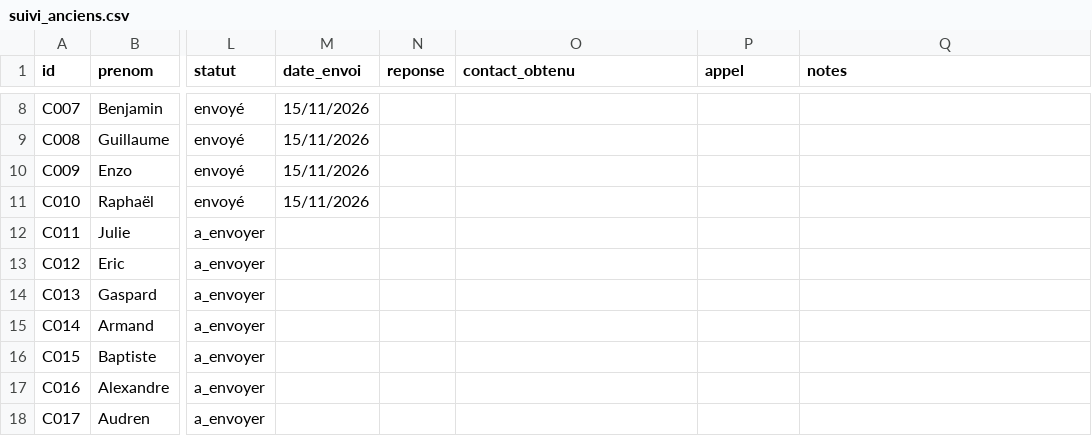
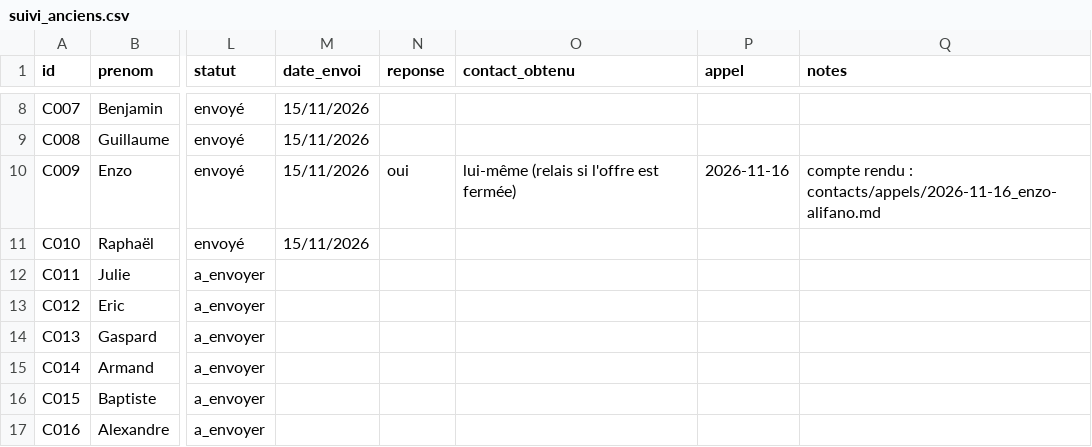
Before and after one commit to josselindavion/stages, a CSV file: contacts/suivi_anciens.csv, drawn as a sheet; only a part is shown, gaps mark what is left out; the shorter side is filled out with more unchanged rows; the diff names each change by its address in the sheet, - before the commit and + after, or states it on an @@ line.

```diff
--- a/contacts/suivi_anciens.csv
+++ b/contacts/suivi_anciens.csv
-N10 (reponse): (empty)
+N10 (reponse): oui
-O10 (contact_obtenu): (empty)
+O10 (contact_obtenu): lui-même (relais si l'offre est fermée)
-P10 (appel): (empty)
+P10 (appel): 2026-11-16
-Q10 (notes): (empty)
+Q10 (notes): compte rendu : contacts/appels/2026-11-16_enzo-alifano.md
```
Also changed, not shown: candidatures.csv, contacts.csv, 1 other file.
